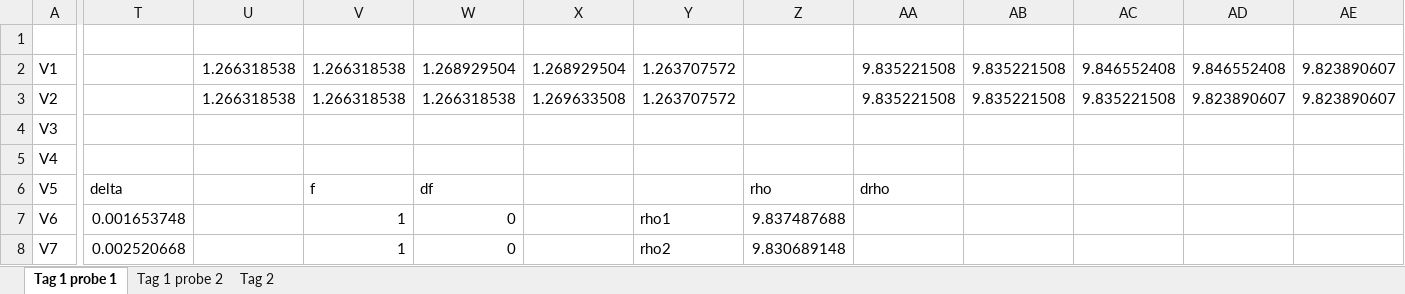
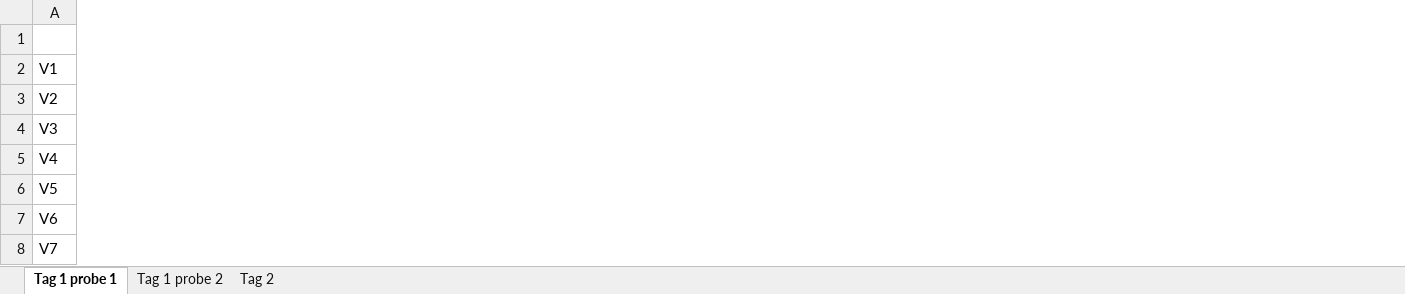
Before and after one commit to frederike-schroedel/Praktikum4, an Excel workbook: Versuch424-Hall-Effekt-in-Halbleitern/Report/Tables/Day1-2.xlsx, sheet Tag 1 probe 1, drawn as a sheet; only a part is shown, gaps mark what is left out; values as stored, in another font and other column widths than the file's, no cell formats; removed rows and columns are numbered as before the commit, all else as after; the diff covers the shown part only; the diff names each change by its address in the sheet, - before the commit and + after, or states it on an @@ line.

```diff
--- a/Versuch424-Hall-Effekt-in-Halbleitern/Report/Tables/Day1-2.xlsx (sheet Tag 1 probe 1)
+++ b/Versuch424-Hall-Effekt-in-Halbleitern/Report/Tables/Day1-2.xlsx (sheet Tag 1 probe 1)
-column T, rows 6-8: delta | 0.001653748 | 0.002520668
-column U, rows 2-3: 1.266318538 | 1.266318538
-column V, rows 2-8: 1.266318538 | 1.266318538 |  |  | f | 1 | 1
-column W, rows 2-8: 1.268929504 | 1.266318538 |  |  | df | 0 | 0
-column X, rows 2-3: 1.268929504 | 1.269633508
-column Y, rows 2-8: 1.263707572 | 1.263707572 |  |  |  | rho1 | rho2
-column Z, rows 6-8: rho | 9.837487688 | 9.830689148
-column AA, rows 2-6: 9.835221508 | 9.835221508 |  |  | drho
-column AB, rows 2-3: 9.835221508 | 9.835221508
-column AC, rows 2-3: 9.846552408 | 9.835221508
-column AD, rows 2-3: 9.846552408 | 9.823890607
-column AE, rows 2-3: 9.823890607 | 9.823890607
```
Also changed, not shown: 24 added rows, 7 removed rows, 8 added columns, 3 removed columns and 93 edited cells elsewhere in this sheet, sheet Tag 1 probe 2, cell formats, formulas that keep their value, charts or pictures, 27 other files.
